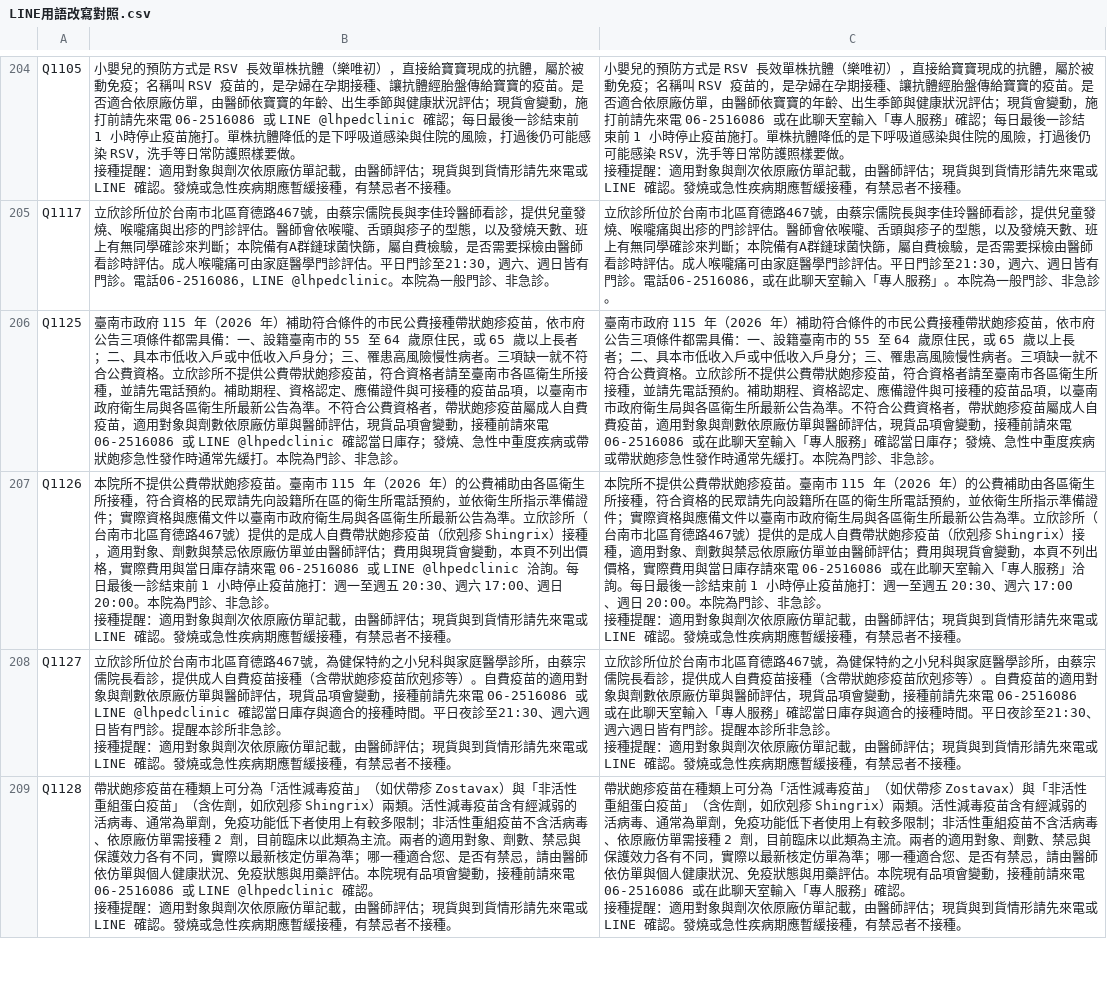
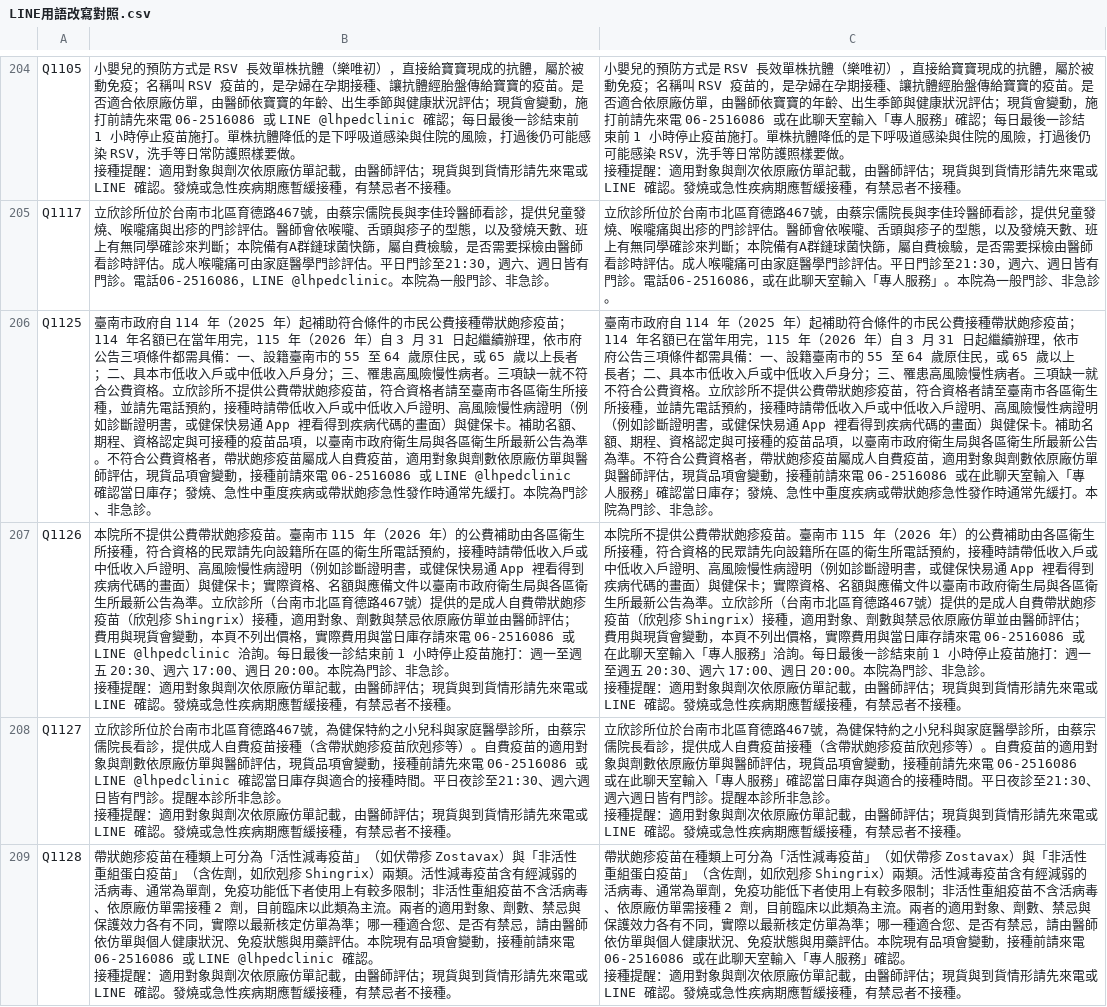
Before and after one commit to lubitsai/lihsin-clinic, a CSV file: internal/line-helpdesk/LINE用語改寫對照.csv, drawn as a sheet; only a part is shown, gaps mark what is left out; the diff names each change by its address in the sheet, - before the commit and + after, or states it on an @@ line.

```diff
--- a/internal/line-helpdesk/LINE用語改寫對照.csv
+++ b/internal/line-helpdesk/LINE用語改寫對照.csv
-B206: …南市政府 115 年（2026 年）補助符合條件的市民公費接種帶狀皰疹疫苗，依市府公告三項條件都需具備：一、設籍臺南市的 55 至 64 歲原住民，或 65 歲以上長者；二、具本市低收入戶或中低收入戶身分；三、罹患高風險慢性病者。三項缺一就不符合公費資格。立欣診所不提供公費帶狀皰疹疫苗，符合資格者請至臺南市各區衛生所接種，並請先電話預約。補助期程、資格認定、應備證件與可接種…
+B206: …南市政府自 114 年（2025 年）起補助符合條件的市民公費接種帶狀皰疹疫苗；114 年名額已在當年用完，115 年（2026 年）自 3 月 31 日起繼續辦理，依市府公告三項條件都需具備：一、設籍臺南市的 55 至 64 歲原住民，或 65 歲以上長者；二、具本市低收入戶或中低收入戶身分；三、罹患高風險慢性病者。三項缺一就不符合公費資格。立欣診所不提供公費帶狀皰疹疫苗，符合資格者請至臺南市各區衛生所接種，並請先電話預約，接種時請帶低收入戶或中低收入戶證明、高風險慢性病證明（例如診斷證明書，或健保快易通 App 裡看得到疾病代碼的畫面）與健保卡。補助名額、期程、資格認定與可接種…
-C206: …南市政府 115 年（2026 年）補助符合條件的市民公費接種帶狀皰疹疫苗，依市府公告三項條件都需具備：一、設籍臺南市的 55 至 64 歲原住民，或 65 歲以上長者；二、具本市低收入戶或中低收入戶身分；三、罹患高風險慢性病者。三項缺一就不符合公費資格。立欣診所不提供公費帶狀皰疹疫苗，符合資格者請至臺南市各區衛生所接種，並請先電話預約。補助期程、資格認定、應備證件與可接種…
+C206: …南市政府自 114 年（2025 年）起補助符合條件的市民公費接種帶狀皰疹疫苗；114 年名額已在當年用完，115 年（2026 年）自 3 月 31 日起繼續辦理，依市府公告三項條件都需具備：一、設籍臺南市的 55 至 64 歲原住民，或 65 歲以上長者；二、具本市低收入戶或中低收入戶身分；三、罹患高風險慢性病者。三項缺一就不符合公費資格。立欣診所不提供公費帶狀皰疹疫苗，符合資格者請至臺南市各區衛生所接種，並請先電話預約，接種時請帶低收入戶或中低收入戶證明、高風險慢性病證明（例如診斷證明書，或健保快易通 App 裡看得到疾病代碼的畫面）與健保卡。補助名額、期程、資格認定與可接種…
-B207: …話預約，並依衛生所指示準備證件；實際資格與應備文…
+B207: …話預約，接種時請帶低收入戶或中低收入戶證明、高風險慢性病證明（例如診斷證明書，或健保快易通 App 裡看得到疾病代碼的畫面）與健保卡；實際資格、名額與應備文…
-C207: …話預約，並依衛生所指示準備證件；實際資格與應備文…
+C207: …話預約，接種時請帶低收入戶或中低收入戶證明、高風險慢性病證明（例如診斷證明書，或健保快易通 App 裡看得到疾病代碼的畫面）與健保卡；實際資格、名額與應備文…
```
Also changed, not shown: 10 other files.
